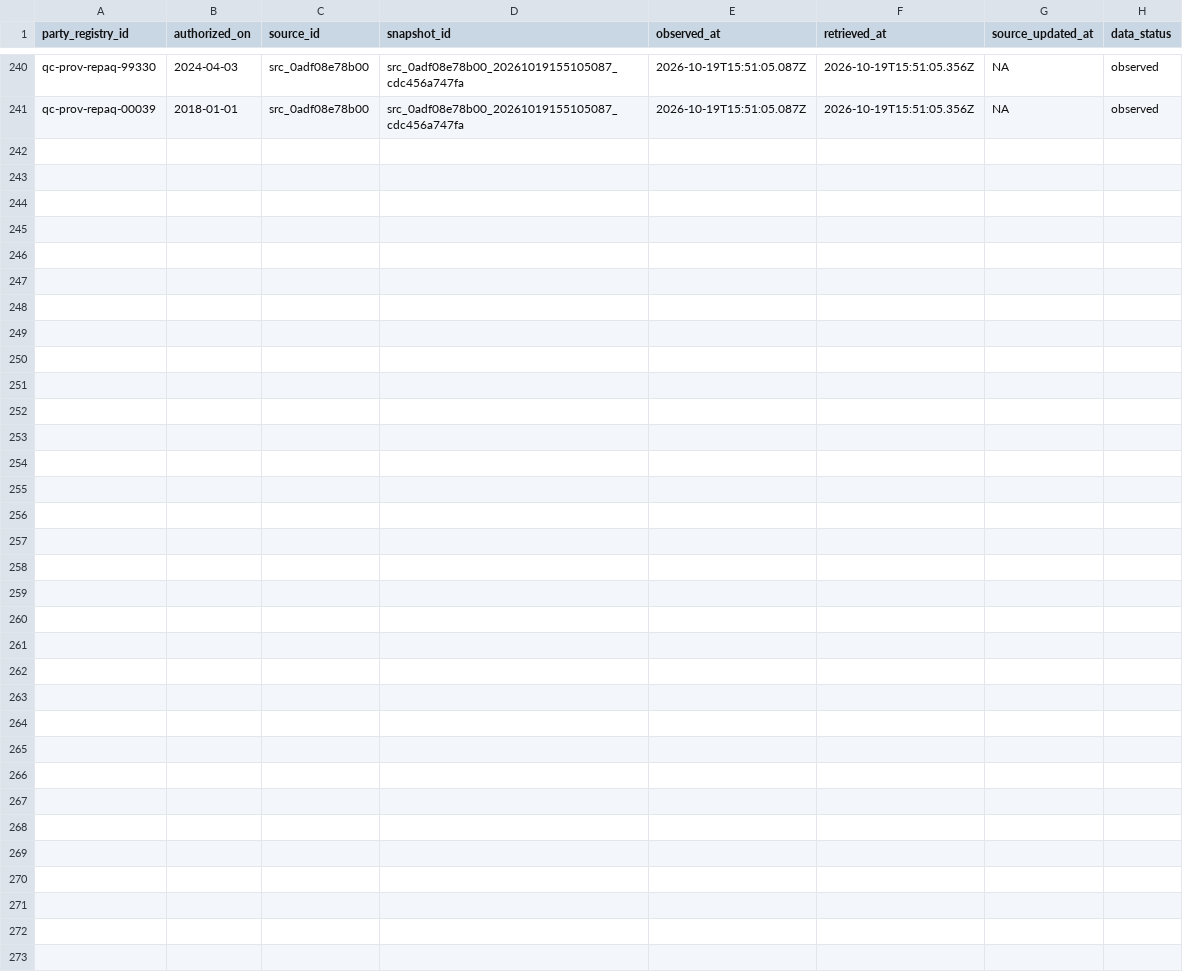
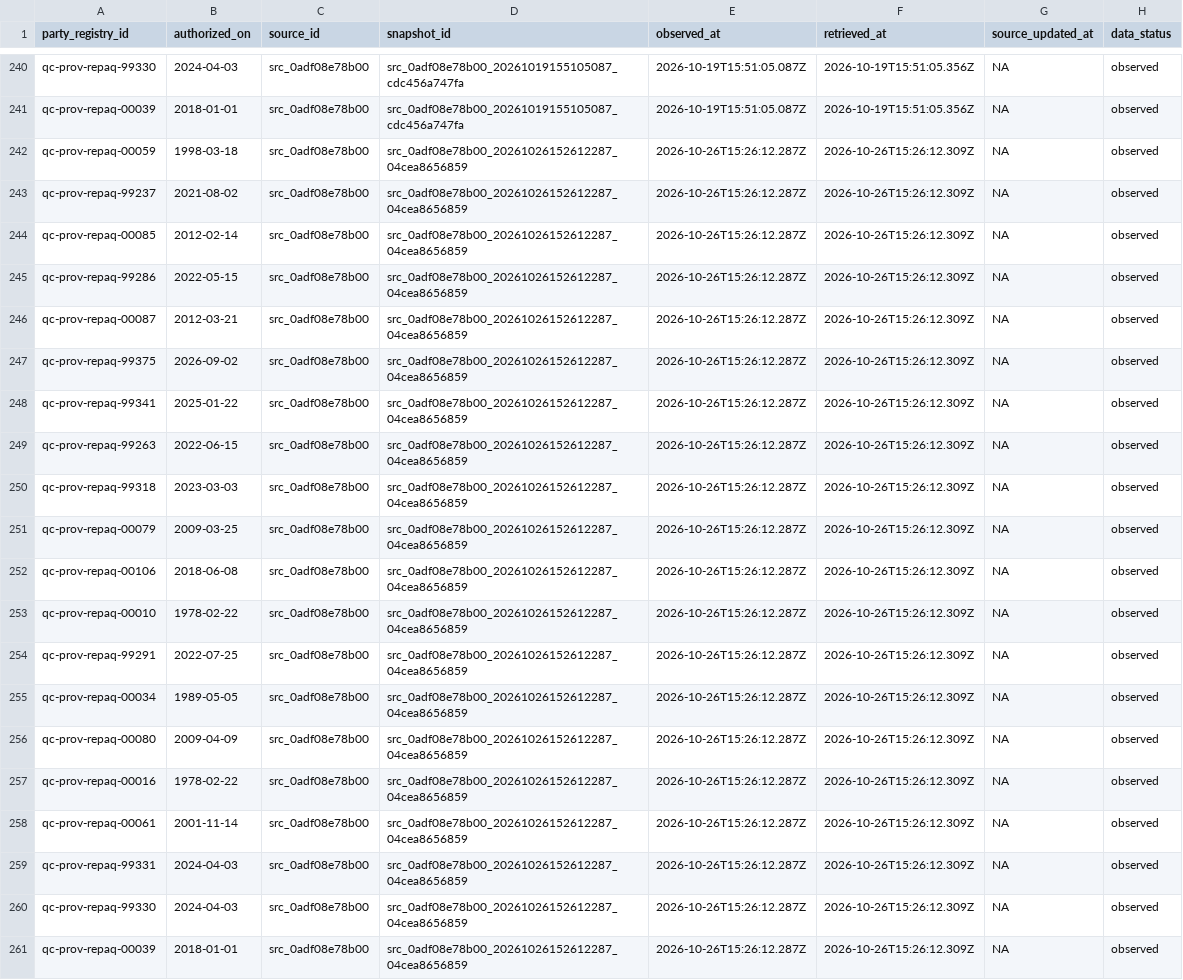
Before and after one commit to AurelienNicosiaULaval/donnees-bleues-elections-qc, a CSV file: data/processed/party_authorization_history.csv, drawn as a sheet; only a part is shown, gaps mark what is left out; the diff names each change by its address in the sheet, - before the commit and + after, or states it on an @@ line.

```diff
--- a/data/processed/party_authorization_history.csv
+++ b/data/processed/party_authorization_history.csv
+row 242: qc-prov-repaq-00059 | 1998-03-18 | src_0adf08e78b00 | src_0adf08e78b00_20261026152612287_04cea8656859 | 2026-10-26T15:26:12.287Z | 2026-10-26T15:26:12.309Z | NA | observed
+row 243: qc-prov-repaq-99237 | 2021-08-02 | src_0adf08e78b00 | src_0adf08e78b00_20261026152612287_04cea8656859 | 2026-10-26T15:26:12.287Z | 2026-10-26T15:26:12.309Z | NA | observed
+row 244: qc-prov-repaq-00085 | 2012-02-14 | src_0adf08e78b00 | src_0adf08e78b00_20261026152612287_04cea8656859 | 2026-10-26T15:26:12.287Z | 2026-10-26T15:26:12.309Z | NA | observed
+row 245: qc-prov-repaq-99286 | 2022-05-15 | src_0adf08e78b00 | src_0adf08e78b00_20261026152612287_04cea8656859 | 2026-10-26T15:26:12.287Z | 2026-10-26T15:26:12.309Z | NA | observed
+row 246: qc-prov-repaq-00087 | 2012-03-21 | src_0adf08e78b00 | src_0adf08e78b00_20261026152612287_04cea8656859 | 2026-10-26T15:26:12.287Z | 2026-10-26T15:26:12.309Z | NA | observed
+row 247: qc-prov-repaq-99375 | 2026-09-02 | src_0adf08e78b00 | src_0adf08e78b00_20261026152612287_04cea8656859 | 2026-10-26T15:26:12.287Z | 2026-10-26T15:26:12.309Z | NA | observed
+row 248: qc-prov-repaq-99341 | 2025-01-22 | src_0adf08e78b00 | src_0adf08e78b00_20261026152612287_04cea8656859 | 2026-10-26T15:26:12.287Z | 2026-10-26T15:26:12.309Z | NA | observed
+row 249: qc-prov-repaq-99263 | 2022-06-15 | src_0adf08e78b00 | src_0adf08e78b00_20261026152612287_04cea8656859 | 2026-10-26T15:26:12.287Z | 2026-10-26T15:26:12.309Z | NA | observed
+row 250: qc-prov-repaq-99318 | 2023-03-03 | src_0adf08e78b00 | src_0adf08e78b00_20261026152612287_04cea8656859 | 2026-10-26T15:26:12.287Z | 2026-10-26T15:26:12.309Z | NA | observed
+row 251: qc-prov-repaq-00079 | 2009-03-25 | src_0adf08e78b00 | src_0adf08e78b00_20261026152612287_04cea8656859 | 2026-10-26T15:26:12.287Z | 2026-10-26T15:26:12.309Z | NA | observed
+row 252: qc-prov-repaq-00106 | 2018-06-08 | src_0adf08e78b00 | src_0adf08e78b00_20261026152612287_04cea8656859 | 2026-10-26T15:26:12.287Z | 2026-10-26T15:26:12.309Z | NA | observed
+row 253: qc-prov-repaq-00010 | 1978-02-22 | src_0adf08e78b00 | src_0adf08e78b00_20261026152612287_04cea8656859 | 2026-10-26T15:26:12.287Z | 2026-10-26T15:26:12.309Z | NA | observed
+row 254: qc-prov-repaq-99291 | 2022-07-25 | src_0adf08e78b00 | src_0adf08e78b00_20261026152612287_04cea8656859 | 2026-10-26T15:26:12.287Z | 2026-10-26T15:26:12.309Z | NA | observed
+row 255: qc-prov-repaq-00034 | 1989-05-05 | src_0adf08e78b00 | src_0adf08e78b00_20261026152612287_04cea8656859 | 2026-10-26T15:26:12.287Z | 2026-10-26T15:26:12.309Z | NA | observed
+row 256: qc-prov-repaq-00080 | 2009-04-09 | src_0adf08e78b00 | src_0adf08e78b00_20261026152612287_04cea8656859 | 2026-10-26T15:26:12.287Z | 2026-10-26T15:26:12.309Z | NA | observed
+row 257: qc-prov-repaq-00016 | 1978-02-22 | src_0adf08e78b00 | src_0adf08e78b00_20261026152612287_04cea8656859 | 2026-10-26T15:26:12.287Z | 2026-10-26T15:26:12.309Z | NA | observed
+row 258: qc-prov-repaq-00061 | 2001-11-14 | src_0adf08e78b00 | src_0adf08e78b00_20261026152612287_04cea8656859 | 2026-10-26T15:26:12.287Z | 2026-10-26T15:26:12.309Z | NA | observed
+row 259: qc-prov-repaq-99331 | 2024-04-03 | src_0adf08e78b00 | src_0adf08e78b00_20261026152612287_04cea8656859 | 2026-10-26T15:26:12.287Z | 2026-10-26T15:26:12.309Z | NA | observed
+row 260: qc-prov-repaq-99330 | 2024-04-03 | src_0adf08e78b00 | src_0adf08e78b00_20261026152612287_04cea8656859 | 2026-10-26T15:26:12.287Z | 2026-10-26T15:26:12.309Z | NA | observed
+row 261: qc-prov-repaq-00039 | 2018-01-01 | src_0adf08e78b00 | src_0adf08e78b00_20261026152612287_04cea8656859 | 2026-10-26T15:26:12.287Z | 2026-10-26T15:26:12.309Z | NA | observed
```
Also changed, not shown: data/processed/elections.csv, data/processed/parties.csv, 22 other files.
